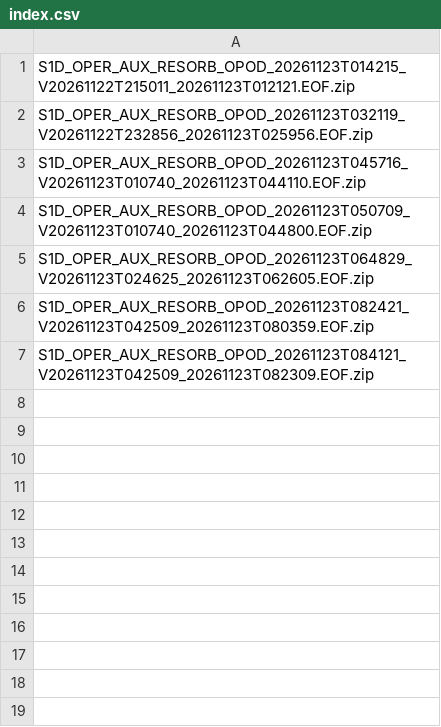
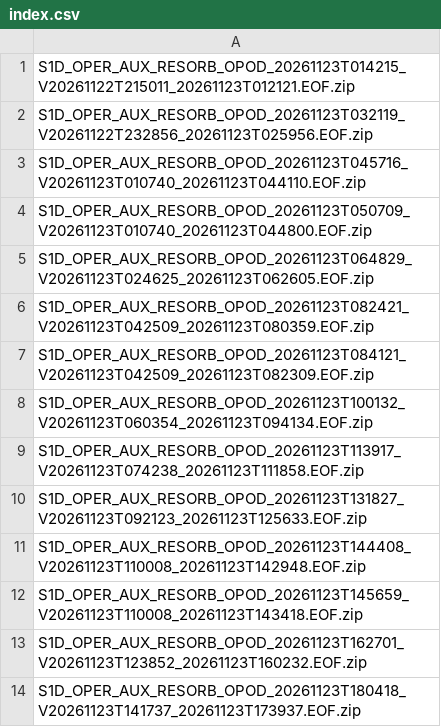
Before and after one commit to InSARdev/S1orbits, a CSV file: S1D/2026/11/23/index.csv, drawn as a sheet.

```diff
--- a/S1D/2026/11/23/index.csv
+++ b/S1D/2026/11/23/index.csv
@@ -7 +7,8 @@ S1D_OPER_AUX_RESORB_OPOD_20261123T082421_V20261123T042509_20261123T080359.EOF.zi
 S1D_OPER_AUX_RESORB_OPOD_20261123T084121_V20261123T042509_20261123T082309.EOF.zip
+S1D_OPER_AUX_RESORB_OPOD_20261123T100132_V20261123T060354_20261123T094134.EOF.zip
+S1D_OPER_AUX_RESORB_OPOD_20261123T113917_V20261123T074238_20261123T111858.EOF.zip
+S1D_OPER_AUX_RESORB_OPOD_20261123T131827_V20261123T092123_20261123T125633.EOF.zip
+S1D_OPER_AUX_RESORB_OPOD_20261123T144408_V20261123T110008_20261123T142948.EOF.zip
+S1D_OPER_AUX_RESORB_OPOD_20261123T145659_V20261123T110008_20261123T143418.EOF.zip
+S1D_OPER_AUX_RESORB_OPOD_20261123T162701_V20261123T123852_20261123T160232.EOF.zip
+S1D_OPER_AUX_RESORB_OPOD_20261123T180418_V20261123T141737_20261123T173937.EOF.zip
```
Also changed, not shown: S1C/2026/11/23/index.csv, 12 other files.
